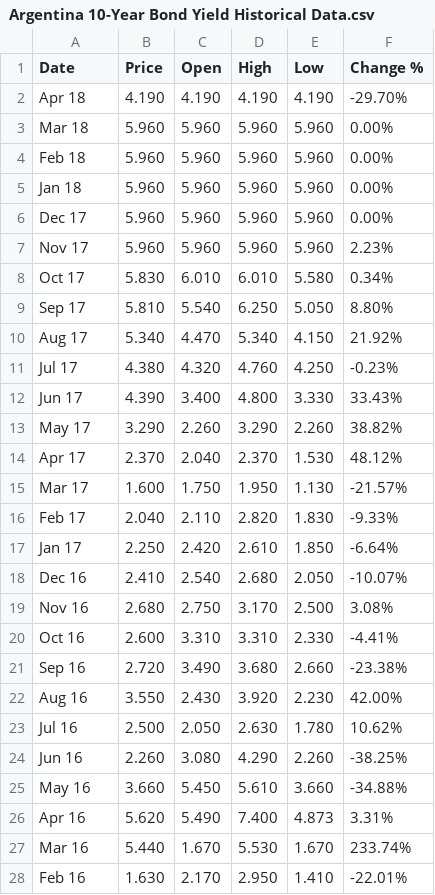
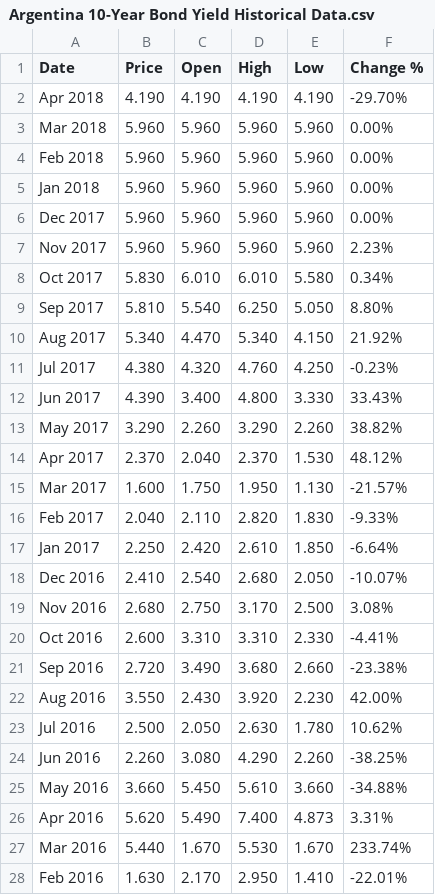
Before and after one commit to zeconomist/VLDN, a CSV file: Argentina 10-Year Bond Yield Historical Data.csv, drawn as a sheet; only a part is shown; the diff covers the shown part only.

Commit message:
Update Argentina 10-Year Bond Yield Historical Data.csv

```diff
--- a/Argentina 10-Year Bond Yield Historical Data.csv
+++ b/Argentina 10-Year Bond Yield Historical Data.csv
@@ -1,28 +1,28 @@
 "Date","Price","Open","High","Low","Change %"
-"Apr 18","4.190","4.190","4.190","4.190","-29.70%"
-"Mar 18","5.960","5.960","5.960","5.960","0.00%"
-"Feb 18","5.960","5.960","5.960","5.960","0.00%"
-"Jan 18","5.960","5.960","5.960","5.960","0.00%"
-"Dec 17","5.960","5.960","5.960","5.960","0.00%"
-"Nov 17","5.960","5.960","5.960","5.960","2.23%"
-"Oct 17","5.830","6.010","6.010","5.580","0.34%"
-"Sep 17","5.810","5.540","6.250","5.050","8.80%"
-"Aug 17","5.340","4.470","5.340","4.150","21.92%"
-"Jul 17","4.380","4.320","4.760","4.250","-0.23%"
-"Jun 17","4.390","3.400","4.800","3.330","33.43%"
-"May 17","3.290","2.260","3.290","2.260","38.82%"
-"Apr 17","2.370","2.040","2.370","1.530","48.12%"
-"Mar 17","1.600","1.750","1.950","1.130","-21.57%"
-"Feb 17","2.040","2.110","2.820","1.830","-9.33%"
-"Jan 17","2.250","2.420","2.610","1.850","-6.64%"
-"Dec 16","2.410","2.540","2.680","2.050","-10.07%"
-"Nov 16","2.680","2.750","3.170","2.500","3.08%"
-"Oct 16","2.600","3.310","3.310","2.330","-4.41%"
-"Sep 16","2.720","3.490","3.680","2.660","-23.38%"
-"Aug 16","3.550","2.430","3.920","2.230","42.00%"
-"Jul 16","2.500","2.050","2.630","1.780","10.62%"
-"Jun 16","2.260","3.080","4.290","2.260","-38.25%"
-"May 16","3.660","5.450","5.610","3.660","-34.88%"
-"Apr 16","5.620","5.490","7.400","4.873","3.31%"
-"Mar 16","5.440","1.670","5.530","1.670","233.74%"
-"Feb 16","1.630","2.170","2.950","1.410","-22.01%"
+"Apr 2018","4.190","4.190","4.190","4.190","-29.70%"
+"Mar 2018","5.960","5.960","5.960","5.960","0.00%"
+"Feb 2018","5.960","5.960","5.960","5.960","0.00%"
+"Jan 2018","5.960","5.960","5.960","5.960","0.00%"
+"Dec 2017","5.960","5.960","5.960","5.960","0.00%"
+"Nov 2017","5.960","5.960","5.960","5.960","2.23%"
+"Oct 2017","5.830","6.010","6.010","5.580","0.34%"
+"Sep 2017","5.810","5.540","6.250","5.050","8.80%"
+"Aug 2017","5.340","4.470","5.340","4.150","21.92%"
+"Jul 2017","4.380","4.320","4.760","4.250","-0.23%"
+"Jun 2017","4.390","3.400","4.800","3.330","33.43%"
+"May 2017","3.290","2.260","3.290","2.260","38.82%"
+"Apr 2017","2.370","2.040","2.370","1.530","48.12%"
+"Mar 2017","1.600","1.750","1.950","1.130","-21.57%"
+"Feb 2017","2.040","2.110","2.820","1.830","-9.33%"
+"Jan 2017","2.250","2.420","2.610","1.850","-6.64%"
+"Dec 2016","2.410","2.540","2.680","2.050","-10.07%"
+"Nov 2016","2.680","2.750","3.170","2.500","3.08%"
+"Oct 2016","2.600","3.310","3.310","2.330","-4.41%"
+"Sep 2016","2.720","3.490","3.680","2.660","-23.38%"
+"Aug 2016","3.550","2.430","3.920","2.230","42.00%"
+"Jul 2016","2.500","2.050","2.630","1.780","10.62%"
+"Jun 2016","2.260","3.080","4.290","2.260","-38.25%"
+"May 2016","3.660","5.450","5.610","3.660","-34.88%"
+"Apr 2016","5.620","5.490","7.400","4.873","3.31%"
+"Mar 2016","5.440","1.670","5.530","1.670","233.74%"
+"Feb 2016","1.630","2.170","2.950","1.410","-22.01%"
```
Also changed, not shown: 28 edited cells elsewhere in this file.
